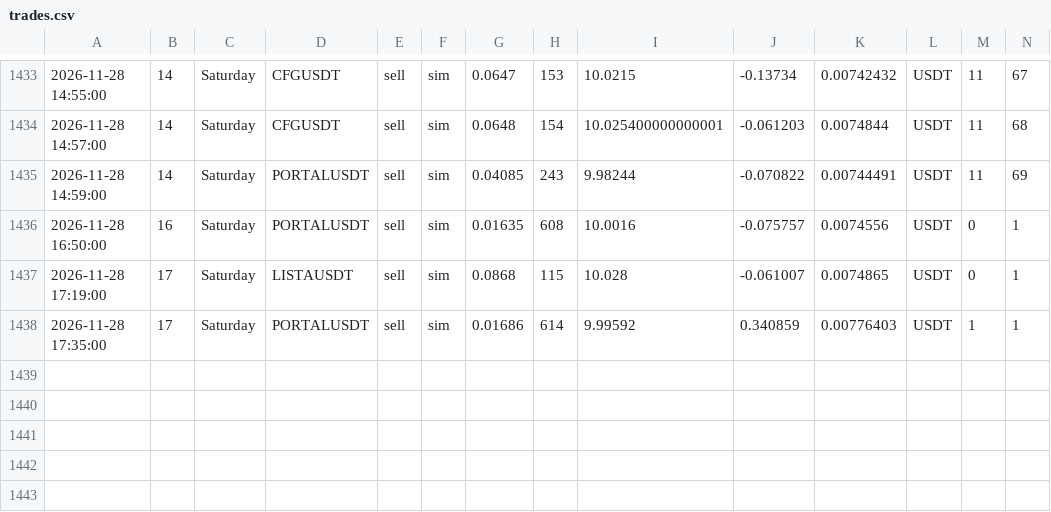
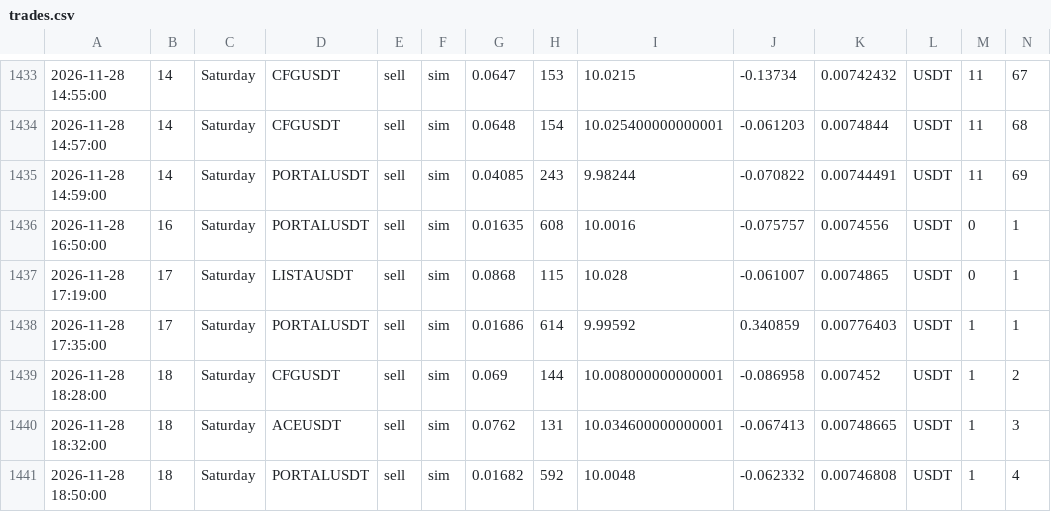
Before and after one commit to atodev/t-rade, a CSV file: trades.csv, drawn as a sheet; only a part is shown, gaps mark what is left out; rows hold the shown columns only; the diff names each change by its address in the sheet, - before the commit and + after, or states it on an @@ line.

```diff
--- a/trades.csv
+++ b/trades.csv
+row 1439: 2026-11-28 18:28:00 | 18 | Saturday | CFGUSDT | sell | sim | 0.069 | 144 | 10.008000000000001 | -0.086958 | 0.007452 | USDT | 1 | 2
+row 1440: 2026-11-28 18:32:00 | 18 | Saturday | ACEUSDT | sell | sim | 0.0762 | 131 | 10.034600000000001 | -0.067413 | 0.00748665 | USDT | 1 | 3
+row 1441: 2026-11-28 18:50:00 | 18 | Saturday | PORTALUSDT | sell | sim | 0.01682 | 592 | 10.0048 | -0.062332 | 0.00746808 | USDT | 1 | 4
```
Also changed, not shown: 3 other files.
